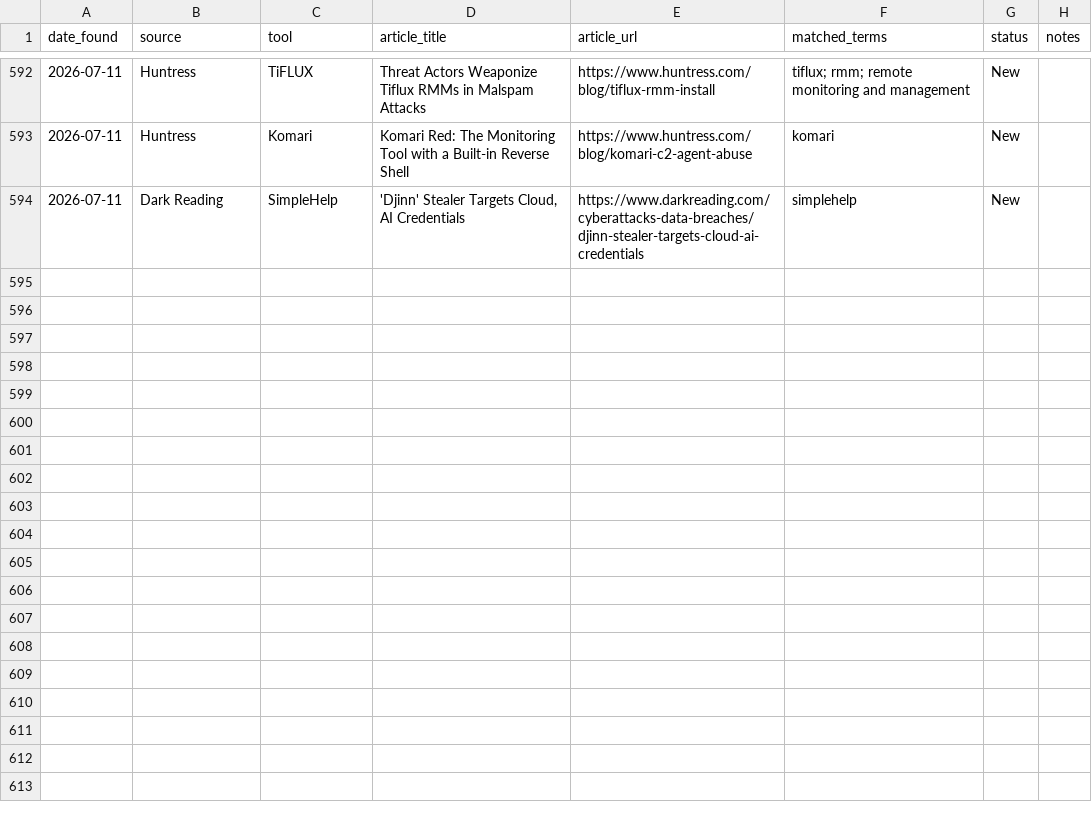
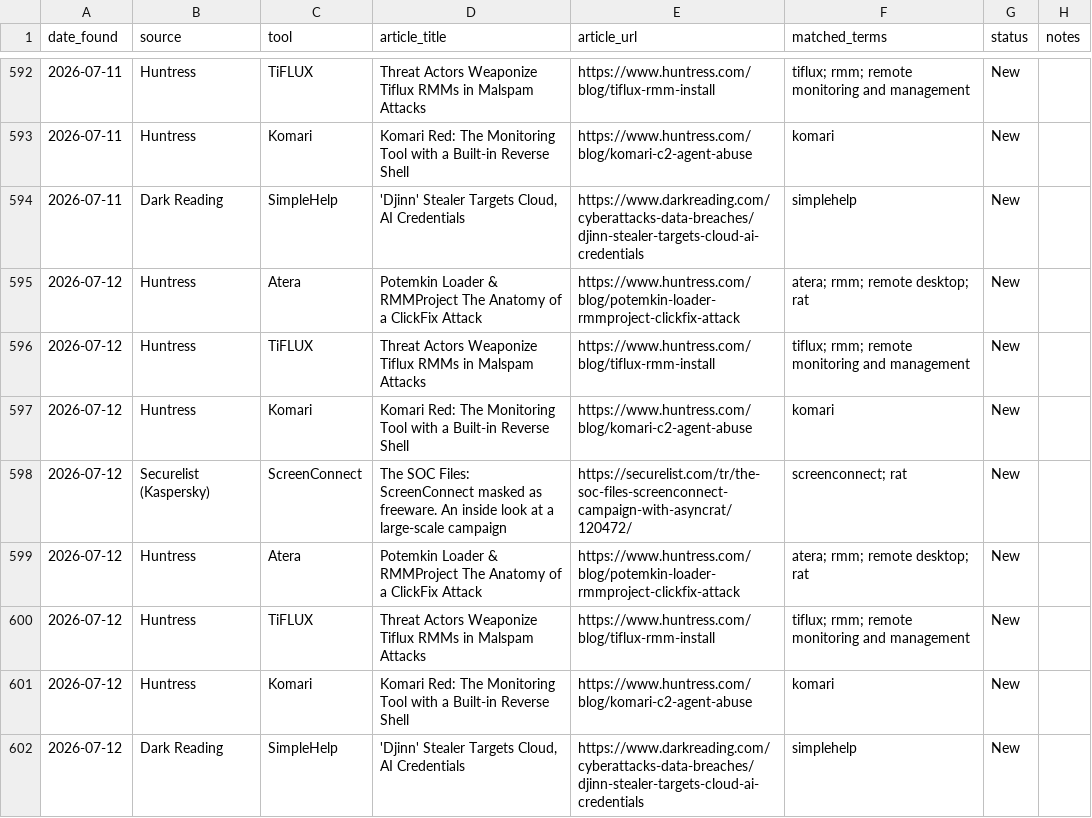
Before and after one commit to Threat-Hunting-Journal/RMM-Tool-Tracking, a CSV file: findings.csv, drawn as a sheet; only a part is shown, gaps mark what is left out.

```diff
--- a/findings.csv
+++ b/findings.csv
@@ -594 +594,9 @@ date_found,source,tool,article_title,article_url,matched_terms,status,notes
 2026-07-11,Dark Reading,SimpleHelp,"'Djinn' Stealer Targets Cloud, AI Credentials",https://www.darkreading.com/cyberattacks-data-breaches/djinn-stealer-targets-cloud-ai-credentials,simplehelp,New,
+2026-07-12,Huntress,Atera,Potemkin Loader & RMMProject The Anatomy of a ClickFix Attack,https://www.huntress.com/blog/potemkin-loader-rmmproject-clickfix-attack,atera; rmm; remote desktop; rat,New,
+2026-07-12,Huntress,TiFLUX,Threat Actors Weaponize Tiflux RMMs in Malspam Attacks,https://www.huntress.com/blog/tiflux-rmm-install,tiflux; rmm; remote monitoring and management,New,
+2026-07-12,Huntress,Komari,Komari Red: The Monitoring Tool with a Built-in Reverse Shell,https://www.huntress.com/blog/komari-c2-agent-abuse,komari,New,
+2026-07-12,Securelist (Kaspersky),ScreenConnect,The SOC Files: ScreenConnect masked as freeware. An inside look at a large-scale campaign,https://securelist.com/tr/the-soc-files-screenconnect-campaign-with-asyncrat/120472/,screenconnect; rat,New,
+2026-07-12,Huntress,Atera,Potemkin Loader & RMMProject The Anatomy of a ClickFix Attack,https://www.huntress.com/blog/potemkin-loader-rmmproject-clickfix-attack,atera; rmm; remote desktop; rat,New,
+2026-07-12,Huntress,TiFLUX,Threat Actors Weaponize Tiflux RMMs in Malspam Attacks,https://www.huntress.com/blog/tiflux-rmm-install,tiflux; rmm; remote monitoring and management,New,
+2026-07-12,Huntress,Komari,Komari Red: The Monitoring Tool with a Built-in Reverse Shell,https://www.huntress.com/blog/komari-c2-agent-abuse,komari,New,
+2026-07-12,Dark Reading,SimpleHelp,"'Djinn' Stealer Targets Cloud, AI Credentials",https://www.darkreading.com/cyberattacks-data-breaches/djinn-stealer-targets-cloud-ai-credentials,simplehelp,New,
```
Also changed, not shown: docs/findings.csv, docs/tool_summary.csv, 1 other file.
